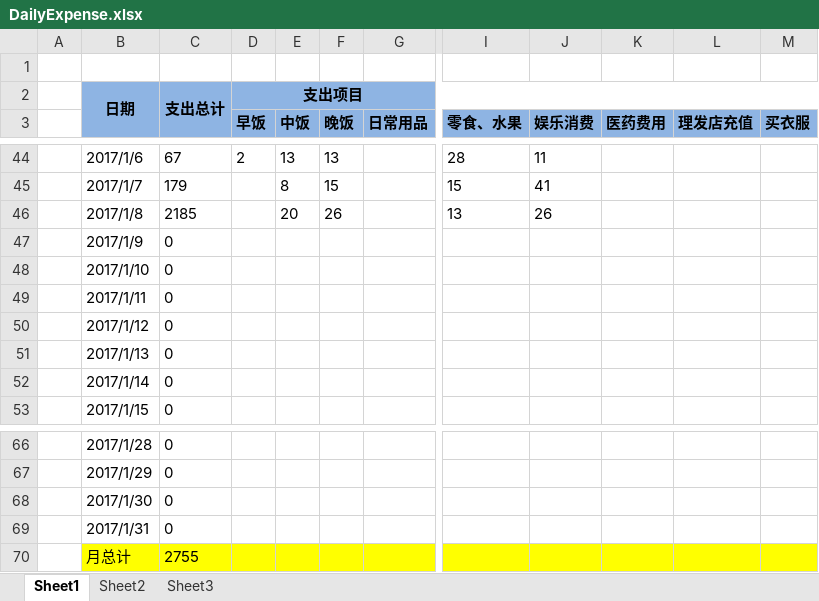
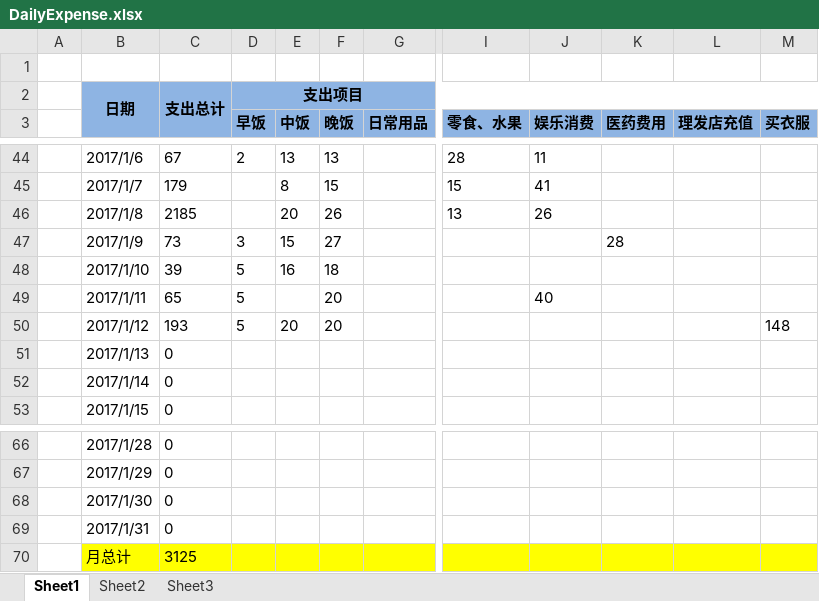
Before and after one commit to cga2351/docs, an Excel workbook: DailyExpense.xlsx, sheet Sheet1, drawn as a sheet; only a part is shown, gaps mark what is left out; values as stored, in another font and other column widths than the file's, no borders; conditional formats not drawn; the diff names each change by its address in the sheet, - before the commit and + after, or states it on an @@ line.

Commit message:
update 1.12

```diff
--- a/DailyExpense.xlsx (sheet Sheet1)
+++ b/DailyExpense.xlsx (sheet Sheet1)
-C47: 0
+C47: 73
-D47 (早饭): (empty)
+D47 (早饭): 3
-E47 (中饭): (empty)
+E47 (中饭): 15
-F47 (晚饭): (empty)
+F47 (晚饭): 27
-K47 (医药费用): (empty)
+K47 (医药费用): 28
-C48: 0
+C48: 39
-D48:D50 (早饭): (empty)
+D48:D50 (早饭): 5
-E48 (中饭): (empty)
+E48 (中饭): 16
-F48 (晚饭): (empty)
+F48 (晚饭): 18
-C49: 0
+C49: 65
-F49:F50 (晚饭): (empty)
+F49:F50 (晚饭): 20
-J49 (娱乐消费): (empty)
+J49 (娱乐消费): 40
-C50: 0
+C50: 193
-E50 (中饭): (empty)
+E50 (中饭): 20
-M50 (买衣服): (empty)
+M50 (买衣服): 148
-C70: 2755
+C70: 3125
```
